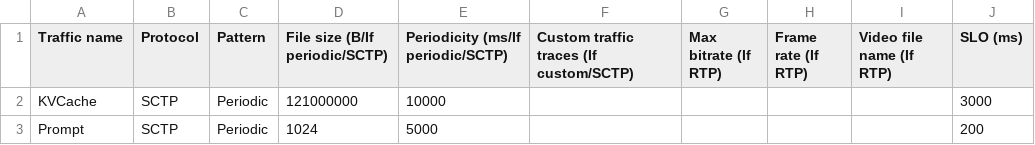
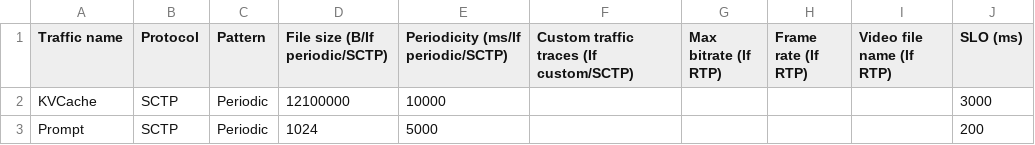
Before and after one commit to goodsollee/webrtc-testbed-platform, a CSV file: automated_experiment/config/traffic_config.csv, drawn as a sheet.

```diff
--- a/automated_experiment/config/traffic_config.csv
+++ b/automated_experiment/config/traffic_config.csv
@@ -1,3 +1,3 @@
 Traffic name,Protocol,Pattern,File size (B/If periodic/SCTP),Periodicity (ms/If periodic/SCTP),Custom traffic traces (If custom/SCTP),Max bitrate (If RTP),Frame rate (If RTP),Video file name (If RTP),SLO (ms)
-KVCache,SCTP,Periodic,121000000,10000,,,,,3000
+KVCache,SCTP,Periodic,12100000,10000,,,,,3000
 Prompt,SCTP,Periodic,1024,5000,,,,,200
```
Also changed, not shown: 5 other files.
